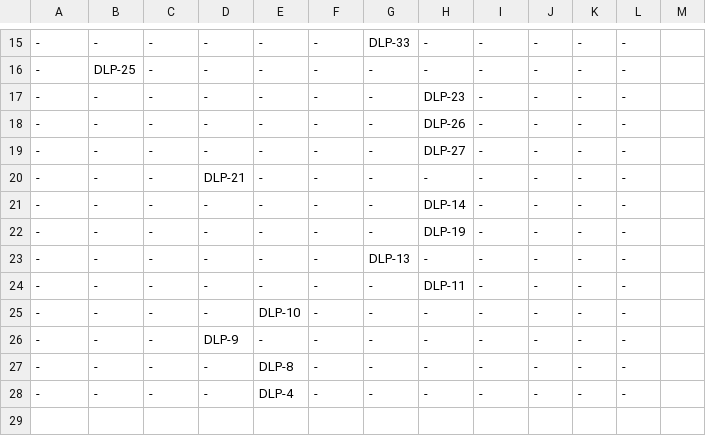
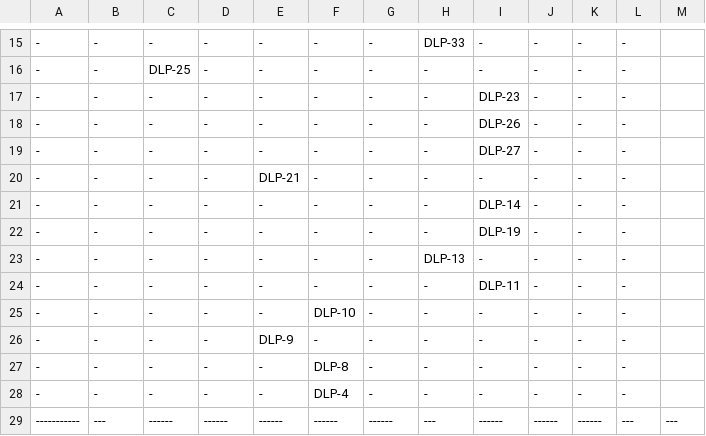
Before and after one commit to lsst-sqre/sqre-jirakit, a CSV file: ldm-240-example.csv, drawn as a sheet; only a part is shown, gaps mark what is left out; the diff covers the shown part only; the diff names each change by its address in the sheet, - before the commit and + after, or states it on an @@ line.

```diff
--- a/ldm-240-example.csv
+++ b/ldm-240-example.csv
-G15: DLP-33
+G15: -
-H15: -
+H15: DLP-33
-B16: DLP-25
+B16: -
-C16: -
+C16: DLP-25
-H17: DLP-23
+H17: -
-I17: -
+I17: DLP-23
-H18: DLP-26
+H18: -
-I18: -
+I18: DLP-26
-H19: DLP-27
+H19: -
-I19: -
+I19: DLP-27
-D20: DLP-21
+D20: -
-E20: -
+E20: DLP-21
-H21: DLP-14
+H21: -
-I21: -
+I21: DLP-14
-H22: DLP-19
+H22: -
-I22: -
+I22: DLP-19
-G23: DLP-13
+G23: -
-H23: -
+H23: DLP-13
-H24: DLP-11
+H24: -
-I24: -
+I24: DLP-11
-E25: DLP-10
+E25: -
-F25: -
+F25: DLP-10
-D26: DLP-9
+D26: -
-E26: -
+E26: DLP-9
-E27: DLP-8
+E27: -
-F27: -
+F27: DLP-8
-E28: DLP-4
+E28: -
-F28: -
+F28: DLP-4
+row 29: ----------- | --- | ------ | ------ | ------ | ------ | ------ | --- | ------ | ------ | ------ | --- | ---
```
Also changed, not shown: 1 added row, 1 removed row and 30 edited cells elsewhere in this file.
